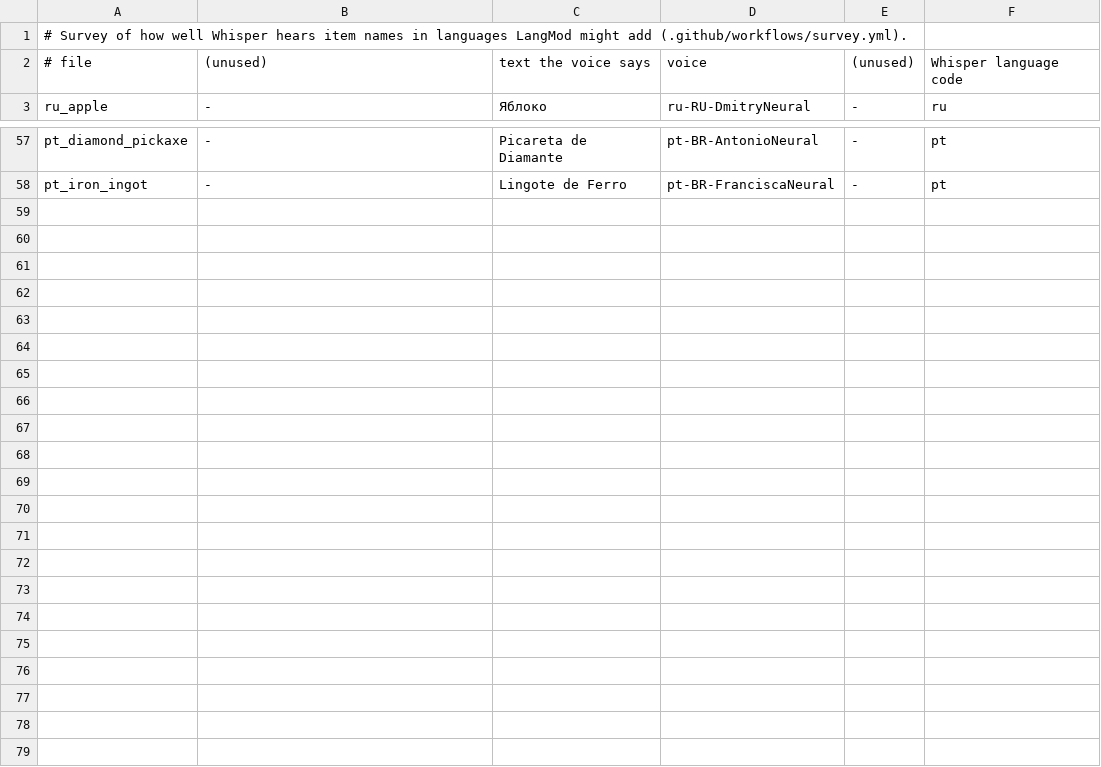
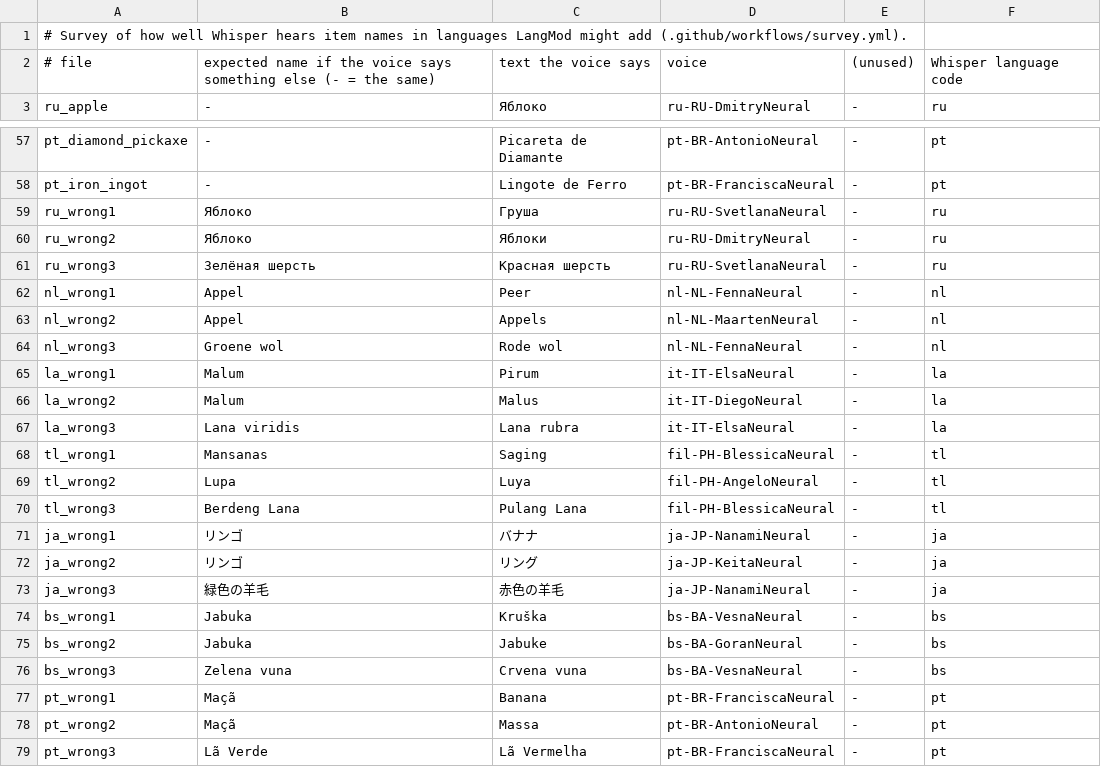
Before and after one commit to DylanTopic/MinecraftLanguageMod, a TSV file: .github/survey/survey.tsv, drawn as a sheet; only a part is shown, gaps mark what is left out.

```diff
--- a/.github/survey/survey.tsv
+++ b/.github/survey/survey.tsv
@@ -1,3 +1,3 @@
 # Survey of how well Whisper hears item names in languages LangMod might add (.github/workflows/survey.yml).
-# file	(unused)	text the voice says	voice	(unused)	Whisper language code
+# file	expected name if the voice says something else (- = the same)	text the voice says	voice	(unused)	Whisper language code
 ru_apple	-	Яблоко	ru-RU-DmitryNeural	-	ru
@@ -58 +58,22 @@ pt_diamond_pickaxe	-	Picareta de Diamante	pt-BR-AntonioNeural	-	pt
 pt_iron_ingot	-	Lingote de Ferro	pt-BR-FranciscaNeural	-	pt
+ru_wrong1	Яблоко	Груша	ru-RU-SvetlanaNeural	-	ru
+ru_wrong2	Яблоко	Яблоки	ru-RU-DmitryNeural	-	ru
+ru_wrong3	Зелёная шерсть	Красная шерсть	ru-RU-SvetlanaNeural	-	ru
+nl_wrong1	Appel	Peer	nl-NL-FennaNeural	-	nl
+nl_wrong2	Appel	Appels	nl-NL-MaartenNeural	-	nl
+nl_wrong3	Groene wol	Rode wol	nl-NL-FennaNeural	-	nl
+la_wrong1	Malum	Pirum	it-IT-ElsaNeural	-	la
+la_wrong2	Malum	Malus	it-IT-DiegoNeural	-	la
+la_wrong3	Lana viridis	Lana rubra	it-IT-ElsaNeural	-	la
+tl_wrong1	Mansanas	Saging	fil-PH-BlessicaNeural	-	tl
+tl_wrong2	Lupa	Luya	fil-PH-AngeloNeural	-	tl
+tl_wrong3	Berdeng Lana	Pulang Lana	fil-PH-BlessicaNeural	-	tl
+ja_wrong1	リンゴ	バナナ	ja-JP-NanamiNeural	-	ja
+ja_wrong2	リンゴ	リング	ja-JP-KeitaNeural	-	ja
+ja_wrong3	緑色の羊毛	赤色の羊毛	ja-JP-NanamiNeural	-	ja
+bs_wrong1	Jabuka	Kruška	bs-BA-VesnaNeural	-	bs
+bs_wrong2	Jabuka	Jabuke	bs-BA-GoranNeural	-	bs
+bs_wrong3	Zelena vuna	Crvena vuna	bs-BA-VesnaNeural	-	bs
+pt_wrong1	Maçã	Banana	pt-BR-FranciscaNeural	-	pt
+pt_wrong2	Maçã	Massa	pt-BR-AntonioNeural	-	pt
+pt_wrong3	Lã Verde	Lã Vermelha	pt-BR-FranciscaNeural	-	pt
```
Also changed, not shown: 1 other file.
